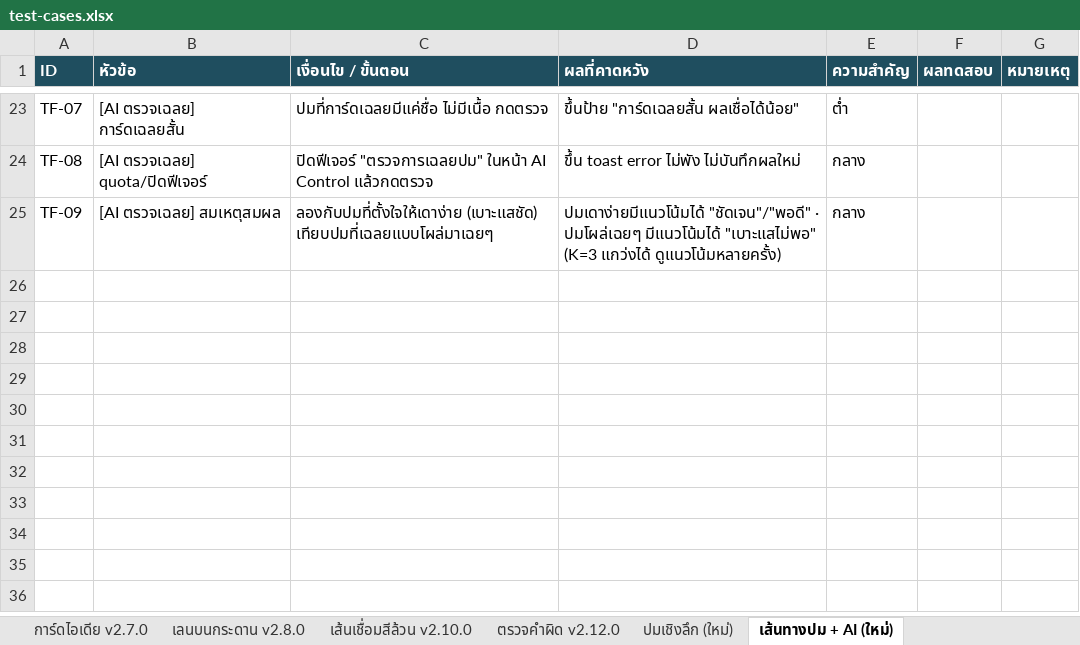
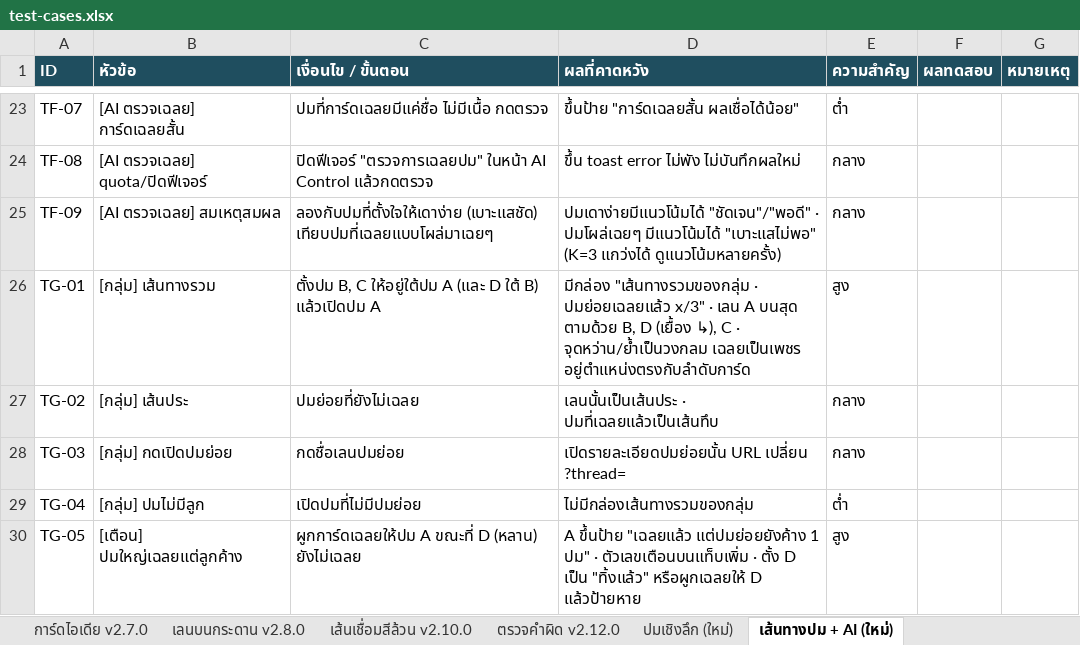
Before and after one commit to Nattachai802/mythoria, an Excel workbook: test-cases.xlsx, sheet เส้นทางปม + AI (ใหม่), drawn as a sheet; only a part is shown, gaps mark what is left out; values as stored, in another font and other column widths than the file's, no borders; the diff names each change by its address in the sheet, - before the commit and + after, or states it on an @@ line.

```diff
--- a/test-cases.xlsx (sheet เส้นทางปม + AI (ใหม่))
+++ b/test-cases.xlsx (sheet เส้นทางปม + AI (ใหม่))
+row 26: TG-01 | [กลุ่ม] เส้นทางรวม | ตั้งปม B, C ให้อยู่ใต้ปม A (และ D ใต้ B) แล้วเปิดปม A | มีกล่อง "เส้นทางรวมของกลุ่ม · ปมย่อยเฉลยแล้ว x/3" · เลน A บนสุด ตามด้วย B, D (เยื้อง ↳), C · จุดหว่าน/ย้ำเป็นวงกลม เฉลยเป็นเพชร อยู่ตำแหน่งตรงกับลำดับการ์ด | สูง
+row 27: TG-02 | [กลุ่ม] เส้นประ | ปมย่อยที่ยังไม่เฉลย | เลนนั้นเป็นเส้นประ · ปมที่เฉลยแล้วเป็นเส้นทึบ | กลาง
+row 28: TG-03 | [กลุ่ม] กดเปิดปมย่อย | กดชื่อเลนปมย่อย | เปิดรายละเอียดปมย่อยนั้น URL เปลี่ยน ?thread= | กลาง
+row 29: TG-04 | [กลุ่ม] ปมไม่มีลูก | เปิดปมที่ไม่มีปมย่อย | ไม่มีกล่องเส้นทางรวมของกลุ่ม | ต่ำ
+row 30: TG-05 | [เตือน] ปมใหญ่เฉลยแต่ลูกค้าง | ผูกการ์ดเฉลยให้ปม A ขณะที่ D (หลาน) ยังไม่เฉลย | A ขึ้นป้าย "เฉลยแล้ว แต่ปมย่อยยังค้าง 1 ปม" · ตัวเลขเตือนบนแท็บเพิ่ม · ตั้ง D เป็น "ทิ้งแล้ว" หรือผูกเฉลยให้ D แล้วป้ายหาย | สูง
```
Also changed, not shown: sheet สรุป, 6 other files.
